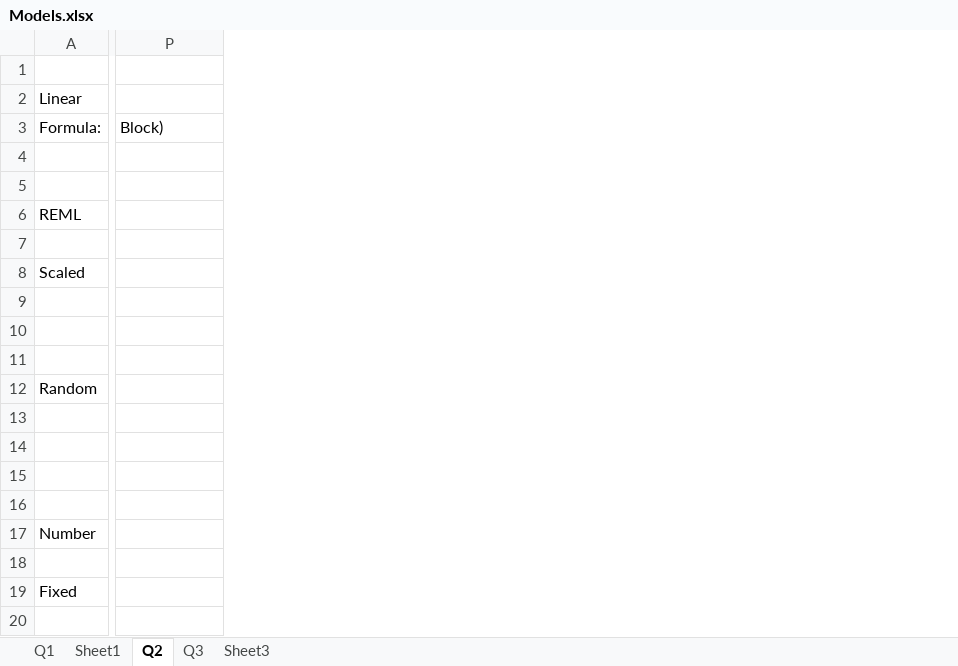
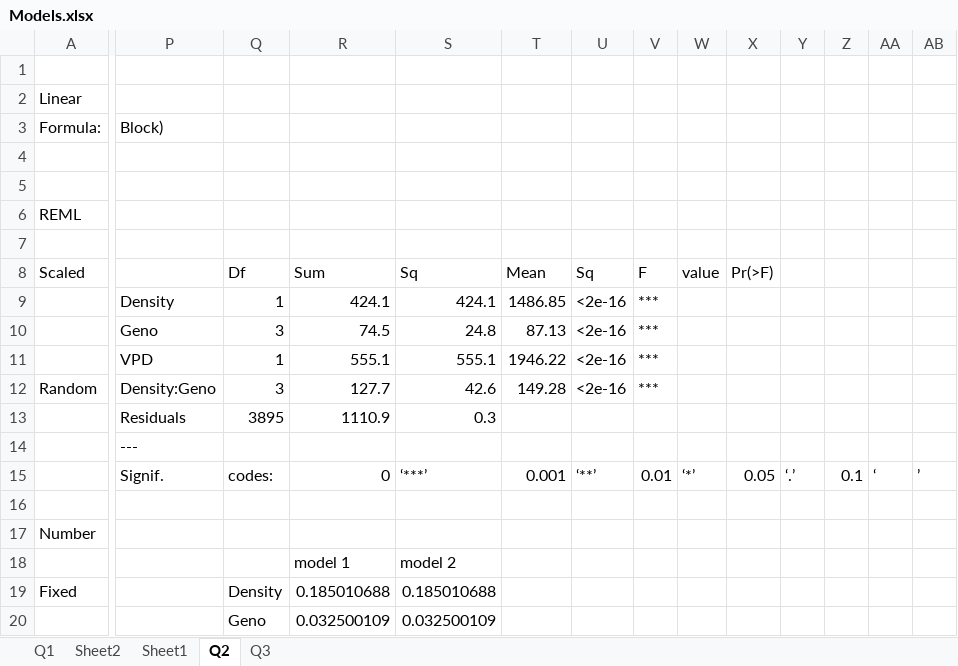
Before and after one commit to AzuraLiu/MP.June, an Excel workbook: Data/Processed/Daytime/Models.xlsx, sheet Q2, drawn as a sheet; only a part is shown, gaps mark what is left out; values as stored, in another font and other column widths than the file's, no borders; rows hold the shown columns only; the diff covers the shown part only; the diff names each change by its address in the sheet, - before the commit and + after, or states it on an @@ line.

```diff
--- a/Data/Processed/Daytime/Models.xlsx (sheet Q2)
+++ b/Data/Processed/Daytime/Models.xlsx (sheet Q2)
-sheet tab: Sheet3
+sheet tab: Sheet2
+column Q, rows 8-20: Df | 1 | 3 | 1 | 3 | 3895 |  | codes: |  |  |  | Density | Geno
+column R, rows 8-20: Sum | 424.1 | 74.5 | 555.1 | 127.7 | 1110.9 |  | 0 |  |  | model 1 | 0.185010688 | 0.032500109
+column S, rows 8-20: Sq | 424.1 | 24.8 | 555.1 | 42.6 | 0.3 |  | ‘***’ |  |  | model 2 | 0.185010688 | 0.032500109
+column T, rows 8-15: Mean | 1486.85 | 87.13 | 1946.22 | 149.28 |  |  | 0.001
+column U, rows 8-15: Sq | <2e-16 | <2e-16 | <2e-16 | <2e-16 |  |  | ‘**’
+column V, rows 8-15: F | *** | *** | *** | *** |  |  | 0.01
+column W, rows 8-15: value |  |  |  |  |  |  | ‘*’
+column X, rows 8-15: Pr(>F) |  |  |  |  |  |  | 0.05
+column Y, row 15: ‘.’
+column Z, row 15: 0.1
+column AA, row 15: ‘
+column AB, row 15: ’
-P9: (empty)
+P9: Density
-P10: (empty)
+P10: Geno
-row 11: (empty)
+row 11:  | VPD | 1 | 555.1 | 555.1 | 1946.22 | <2e-16 | ***
-P12: (empty)
+P12: Density:Geno
-P13: (empty)
+P13: Residuals
-P14: (empty)
+P14: ---
-P15: (empty)
+P15: Signif.
-row 18: (empty)
+row 18:  |  |  | model 1 | model 2
```
Also changed, not shown: 1 added column elsewhere in this sheet, sheet Q3, sheet Q1, sheet Sheet1, charts or pictures, Data/Processed/Daytime/sapflow/Join_4Blocks.xlsx, Data/Processed/Sapwood/PlotLevelSapwood.xlsx, 39 other files.
